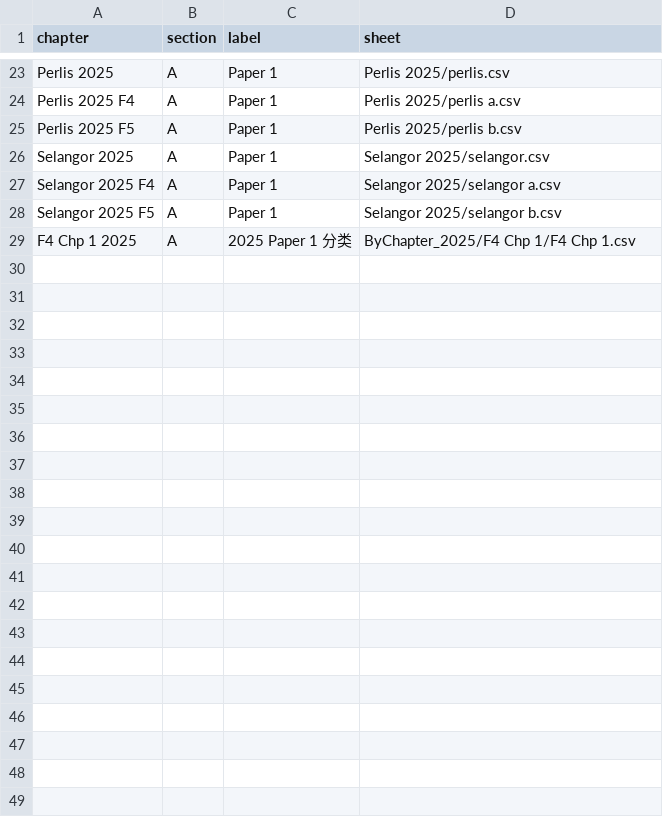
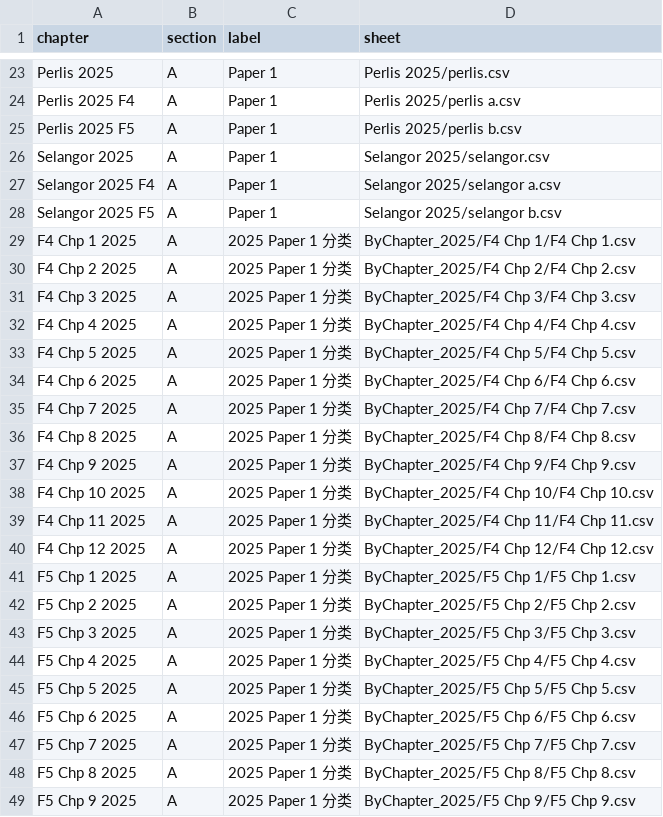
Before and after one commit to nobody0619/SPM-SC, a CSV file: Chapters.csv, drawn as a sheet; only a part is shown, gaps mark what is left out; the diff names each change by its address in the sheet, - before the commit and + after, or states it on an @@ line.

Commit message:
Add files via upload

```diff
--- a/Chapters.csv
+++ b/Chapters.csv
+row 30: F4 Chp 2 2025 | A | 2025 Paper 1 分类 | ByChapter_2025/F4 Chp 2/F4 Chp 2.csv
+row 31: F4 Chp 3 2025 | A | 2025 Paper 1 分类 | ByChapter_2025/F4 Chp 3/F4 Chp 3.csv
+row 32: F4 Chp 4 2025 | A | 2025 Paper 1 分类 | ByChapter_2025/F4 Chp 4/F4 Chp 4.csv
+row 33: F4 Chp 5 2025 | A | 2025 Paper 1 分类 | ByChapter_2025/F4 Chp 5/F4 Chp 5.csv
+row 34: F4 Chp 6 2025 | A | 2025 Paper 1 分类 | ByChapter_2025/F4 Chp 6/F4 Chp 6.csv
+row 35: F4 Chp 7 2025 | A | 2025 Paper 1 分类 | ByChapter_2025/F4 Chp 7/F4 Chp 7.csv
+row 36: F4 Chp 8 2025 | A | 2025 Paper 1 分类 | ByChapter_2025/F4 Chp 8/F4 Chp 8.csv
+row 37: F4 Chp 9 2025 | A | 2025 Paper 1 分类 | ByChapter_2025/F4 Chp 9/F4 Chp 9.csv
+row 38: F4 Chp 10 2025 | A | 2025 Paper 1 分类 | ByChapter_2025/F4 Chp 10/F4 Chp 10.csv
+row 39: F4 Chp 11 2025 | A | 2025 Paper 1 分类 | ByChapter_2025/F4 Chp 11/F4 Chp 11.csv
+row 40: F4 Chp 12 2025 | A | 2025 Paper 1 分类 | ByChapter_2025/F4 Chp 12/F4 Chp 12.csv
+row 41: F5 Chp 1 2025 | A | 2025 Paper 1 分类 | ByChapter_2025/F5 Chp 1/F5 Chp 1.csv
+row 42: F5 Chp 2 2025 | A | 2025 Paper 1 分类 | ByChapter_2025/F5 Chp 2/F5 Chp 2.csv
+row 43: F5 Chp 3 2025 | A | 2025 Paper 1 分类 | ByChapter_2025/F5 Chp 3/F5 Chp 3.csv
+row 44: F5 Chp 4 2025 | A | 2025 Paper 1 分类 | ByChapter_2025/F5 Chp 4/F5 Chp 4.csv
+row 45: F5 Chp 5 2025 | A | 2025 Paper 1 分类 | ByChapter_2025/F5 Chp 5/F5 Chp 5.csv
+row 46: F5 Chp 6 2025 | A | 2025 Paper 1 分类 | ByChapter_2025/F5 Chp 6/F5 Chp 6.csv
+row 47: F5 Chp 7 2025 | A | 2025 Paper 1 分类 | ByChapter_2025/F5 Chp 7/F5 Chp 7.csv
+row 48: F5 Chp 8 2025 | A | 2025 Paper 1 分类 | ByChapter_2025/F5 Chp 8/F5 Chp 8.csv
+row 49: F5 Chp 9 2025 | A | 2025 Paper 1 分类 | ByChapter_2025/F5 Chp 9/F5 Chp 9.csv
```
